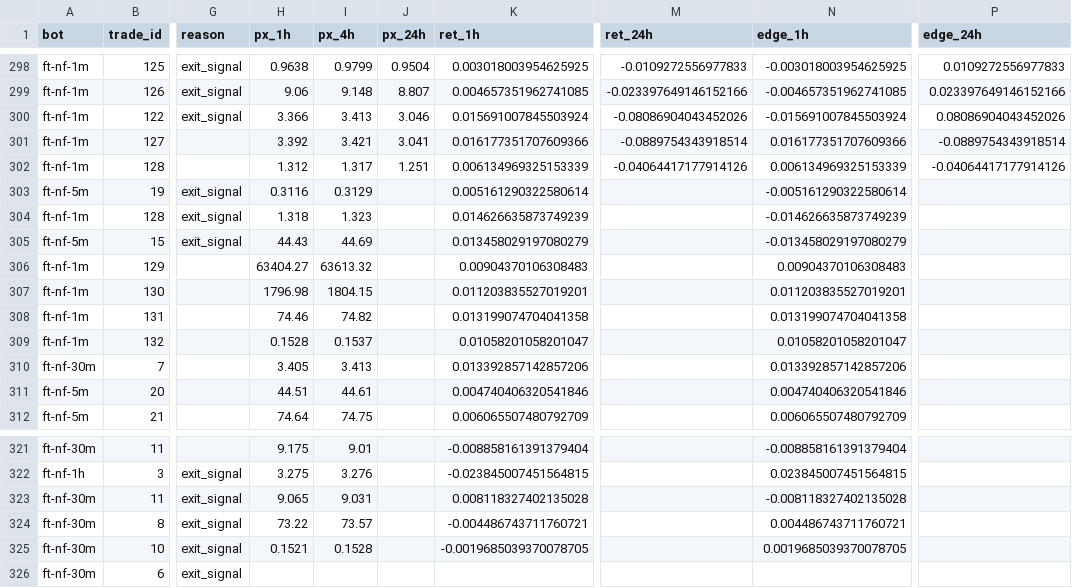
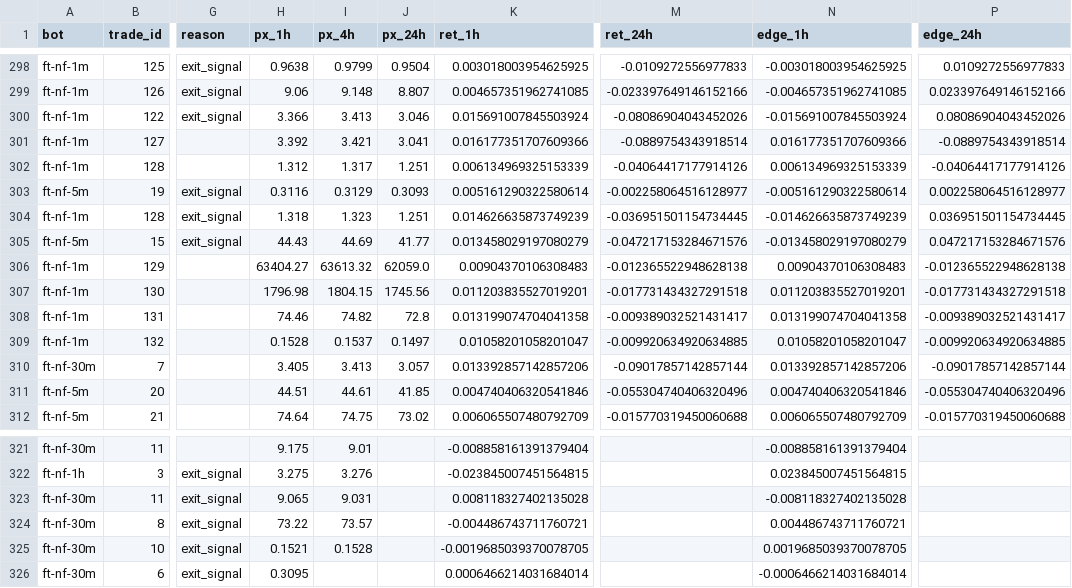
Before and after one commit to ggonzalezorellana/tradingdata, a CSV file: metrics/decisions.csv, drawn as a sheet; only a part is shown, gaps mark what is left out; the diff covers the shown part only; the diff names each change by its address in the sheet, - before the commit and + after, or states it on an @@ line.

```diff
--- a/metrics/decisions.csv
+++ b/metrics/decisions.csv
-J303 (px_24h): (empty)
+J303 (px_24h): 0.3093
-M303 (ret_24h): (empty)
+M303 (ret_24h): -0.002258064516128977
-P303 (edge_24h): (empty)
+P303 (edge_24h): 0.002258064516128977
-J304 (px_24h): (empty)
+J304 (px_24h): 1.251
-M304 (ret_24h): (empty)
+M304 (ret_24h): -0.036951501154734445
-P304 (edge_24h): (empty)
+P304 (edge_24h): 0.036951501154734445
-J305 (px_24h): (empty)
+J305 (px_24h): 41.77
-M305 (ret_24h): (empty)
+M305 (ret_24h): -0.047217153284671576
-P305 (edge_24h): (empty)
+P305 (edge_24h): 0.047217153284671576
-J306 (px_24h): (empty)
+J306 (px_24h): 62059.0
-M306 (ret_24h): (empty)
+M306 (ret_24h): -0.012365522948628138
-P306 (edge_24h): (empty)
+P306 (edge_24h): -0.012365522948628138
-J307 (px_24h): (empty)
+J307 (px_24h): 1745.56
-M307 (ret_24h): (empty)
+M307 (ret_24h): -0.017731434327291518
-P307 (edge_24h): (empty)
+P307 (edge_24h): -0.017731434327291518
-J308 (px_24h): (empty)
+J308 (px_24h): 72.8
-M308 (ret_24h): (empty)
+M308 (ret_24h): -0.009389032521431417
-P308 (edge_24h): (empty)
+P308 (edge_24h): -0.009389032521431417
-J309 (px_24h): (empty)
+J309 (px_24h): 0.1497
-M309 (ret_24h): (empty)
+M309 (ret_24h): -0.009920634920634885
-P309 (edge_24h): (empty)
+P309 (edge_24h): -0.009920634920634885
-J310 (px_24h): (empty)
+J310 (px_24h): 3.057
-M310 (ret_24h): (empty)
+M310 (ret_24h): -0.09017857142857144
-P310 (edge_24h): (empty)
+P310 (edge_24h): -0.09017857142857144
-J311 (px_24h): (empty)
+J311 (px_24h): 41.85
-M311 (ret_24h): (empty)
+M311 (ret_24h): -0.055304740406320496
-P311 (edge_24h): (empty)
+P311 (edge_24h): -0.055304740406320496
-J312 (px_24h): (empty)
+J312 (px_24h): 73.02
-M312 (ret_24h): (empty)
+M312 (ret_24h): -0.015770319450060688
-P312 (edge_24h): (empty)
+P312 (edge_24h): -0.015770319450060688
-H326 (px_1h): (empty)
+H326 (px_1h): 0.3095
-K326 (ret_1h): (empty)
+K326 (ret_1h): 0.0006466214031684014
-N326 (edge_1h): (empty)
+N326 (edge_1h): -0.0006466214031684014
```
Also changed, not shown: 3 edited cells elsewhere in this file, metrics/balances.csv, 1 other file.
